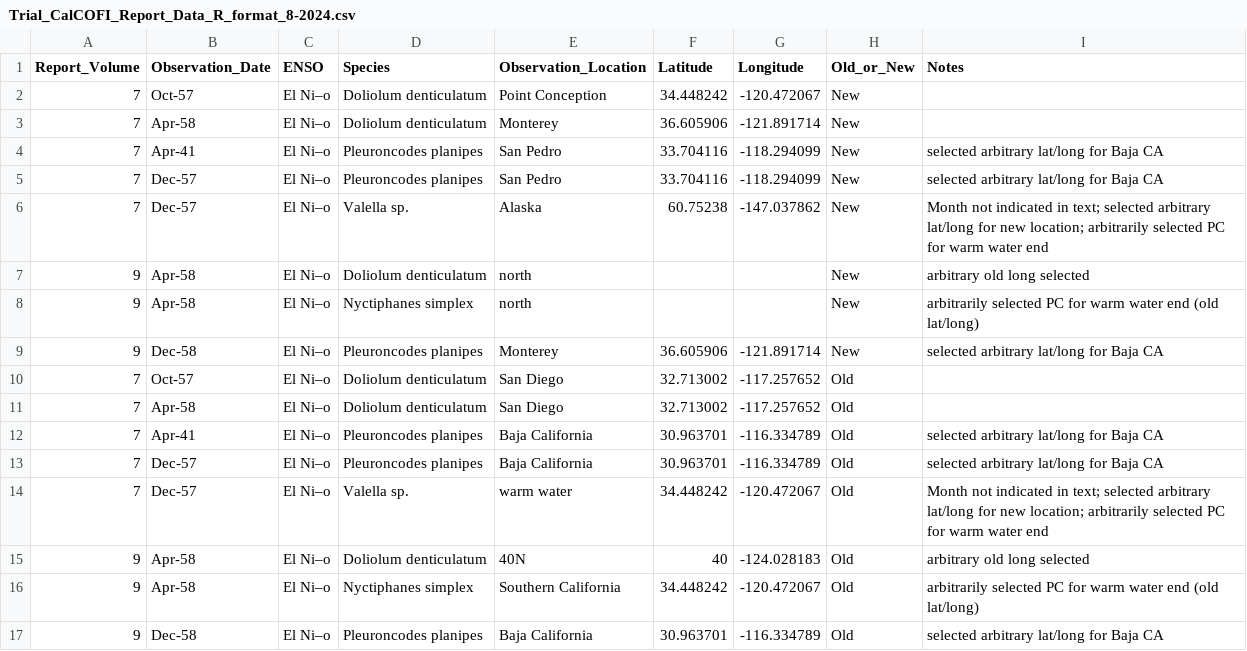
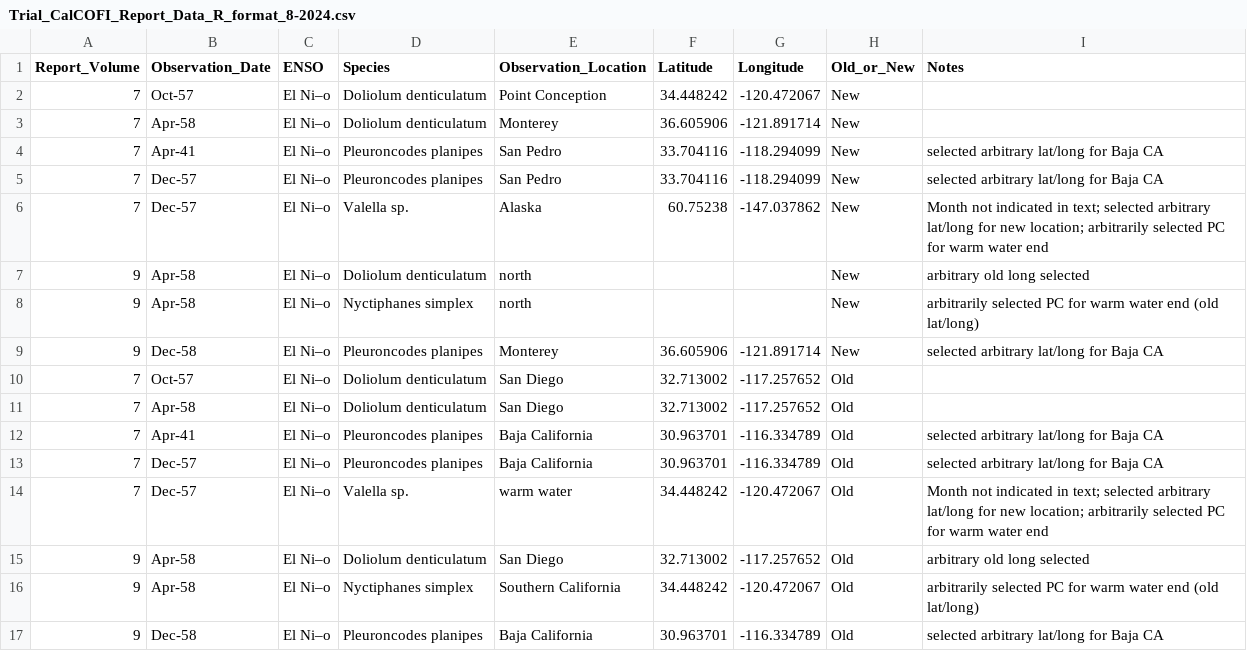
Before and after one commit to jordanasevigny/ca-invert-shifts, a CSV file: Trial_CalCOFI_Report_Data_R_format_8-2024.csv, drawn as a sheet.

Commit message:
Update Trial_CalCOFI_Report_Data_R_format_8-2024.csv

```diff
--- a/Trial_CalCOFI_Report_Data_R_format_8-2024.csv
+++ b/Trial_CalCOFI_Report_Data_R_format_8-2024.csv
@@ -14,3 +14,3 @@ Report_Volume,Observation_Date,ENSO,Species,Observation_Location,Latitude,Longit
 7,Dec-57,El Ni–o,Valella sp.,warm water,34.448242,-120.472067,Old,Month not indicated in text; selected arbitrary lat/long for new location; arbitrarily selected PC for warm water end,,,,
-9,Apr-58,El Ni–o,Doliolum denticulatum,40N,40,-124.028183,Old,arbitrary old long selected,,,,
+9,Apr-58,El Ni–o,Doliolum denticulatum,San Diego,32.713002,-117.257652,Old,arbitrary old long selected,,,,
 9,Apr-58,El Ni–o,Nyctiphanes simplex,Southern California,34.448242,-120.472067,Old,arbitrarily selected PC for warm water end (old lat/long),,,,
```
